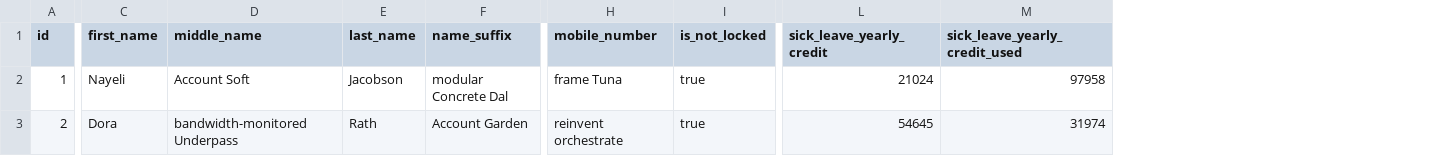
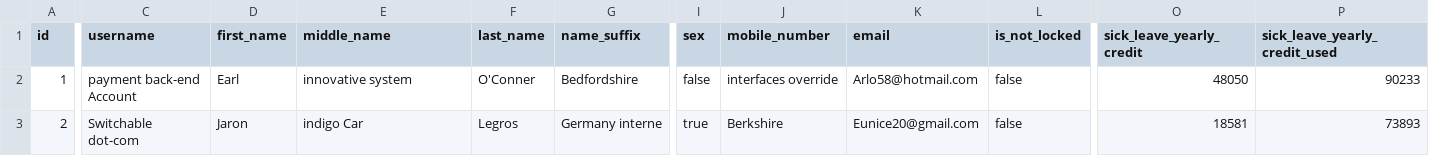
Before and after one commit to eangao/gsh_hris_v1, a CSV file: src/main/resources/config/liquibase/fake-data/employee.csv, drawn as a sheet; only a part is shown, gaps mark what is left out; addresses are those after the commit; the diff covers the shown part only; the diff names each change by its address in the sheet, - before the commit and + after, or states it on an @@ line.

```diff
--- a/src/main/resources/config/liquibase/fake-data/employee.csv
+++ b/src/main/resources/config/liquibase/fake-data/employee.csv
+column C (username), rows 2-3: payment back-end Account | Switchable dot-com
+column I (sex), rows 2-3: false | true
+column K (email), rows 2-3: Arlo58@hotmail.com | Eunice20@gmail.com
-D2 (first_name): Nayeli
+D2 (first_name): Earl
-E2 (middle_name): Account Soft
+E2 (middle_name): innovative system
-F2 (last_name): Jacobson
+F2 (last_name): O'Conner
-G2 (name_suffix): modular Concrete Dal
+G2 (name_suffix): Bedfordshire
-J2 (mobile_number): frame Tuna
+J2 (mobile_number): interfaces override
-L2:L3 (is_not_locked): true
+L2:L3 (is_not_locked): false
-O2 (sick_leave_yearly_credit): 21024
+O2 (sick_leave_yearly_credit): 48050
-P2 (sick_leave_yearly_credit_used): 97958
+P2 (sick_leave_yearly_credit_used): 90233
-D3 (first_name): Dora
+D3 (first_name): Jaron
-E3 (middle_name): bandwidth-monitored Underpass
+E3 (middle_name): indigo Car
-F3 (last_name): Rath
+F3 (last_name): Legros
-G3 (name_suffix): Account Garden
+G3 (name_suffix): Germany interne
-J3 (mobile_number): reinvent orchestrate
+J3 (mobile_number): Berkshire
-O3 (sick_leave_yearly_credit): 54645
+O3 (sick_leave_yearly_credit): 18581
-P3 (sick_leave_yearly_credit_used): 31974
+P3 (sick_leave_yearly_credit_used): 73893
```
Also changed, not shown: 6 edited cells elsewhere in this file, 17 other files.
